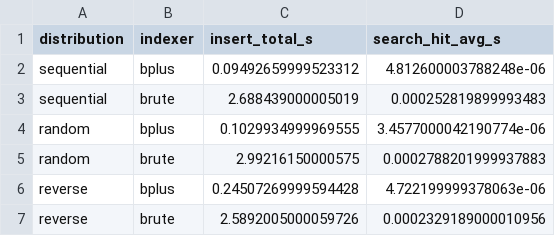
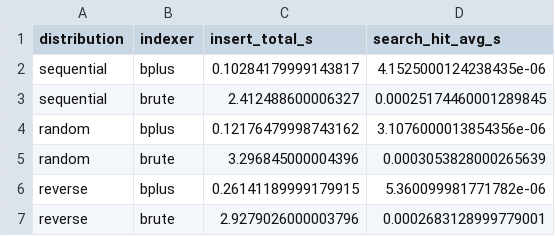
Before and after one commit to jsmaskeen/CS432-Assignments, a CSV file: Assignment-2/Module_A/benchmarking_results/key_ordering.csv, drawn as a sheet.

```diff
--- a/Assignment-2/Module_A/benchmarking_results/key_ordering.csv
+++ b/Assignment-2/Module_A/benchmarking_results/key_ordering.csv
@@ -1,7 +1,7 @@
 distribution,indexer,insert_total_s,search_hit_avg_s
-sequential,bplus,0.09492659999523312,4.812600003788248e-06
-sequential,brute,2.688439000005019,0.000252819899993483
-random,bplus,0.1029934999969555,3.4577000042190774e-06
-random,brute,2.99216150000575,0.0002788201999937883
-reverse,bplus,0.24507269999594428,4.722199999378063e-06
-reverse,brute,2.5892005000059726,0.0002329189000010956
+sequential,bplus,0.10284179999143817,4.1525000124238435e-06
+sequential,brute,2.412488600006327,0.00025174460001289845
+random,bplus,0.12176479998743162,3.1076000013854356e-06
+random,brute,3.296845000004396,0.0003053828000265639
+reverse,bplus,0.26141189999179915,5.360099981771782e-06
+reverse,brute,2.9279026000003796,0.0002683128999779001
```
Also changed, not shown: Assignment-2/Module_A/benchmarking_results/incremental_insert.csv, Assignment-2/Module_A/benchmarking_results/memory_usage.csv, 17 other files.
